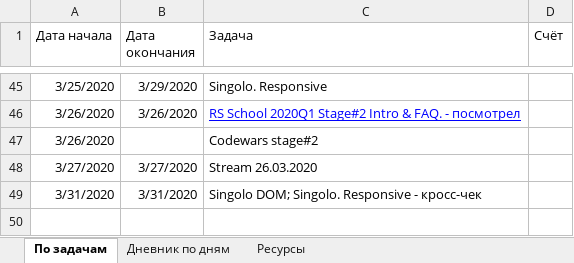
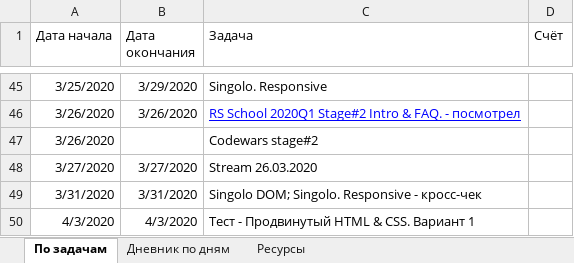
Before and after one commit to AndreiMedvedevSaratov/My_Learning_Diary, an Excel workbook: My_Diary.xlsx, sheet По задачам, drawn as a sheet; only a part is shown, gaps mark what is left out; values as stored, in another font and other column widths than the file's, no borders; the diff names each change by its address in the sheet, - before the commit and + after, or states it on an @@ line.

```diff
--- a/My_Diary.xlsx (sheet По задачам)
+++ b/My_Diary.xlsx (sheet По задачам)
+row 50: 4/3/2020 | 4/3/2020 | Тест - Продвинутый HTML & CSS. Вариант 1
```
Also changed, not shown: sheet Дневник по дням.
